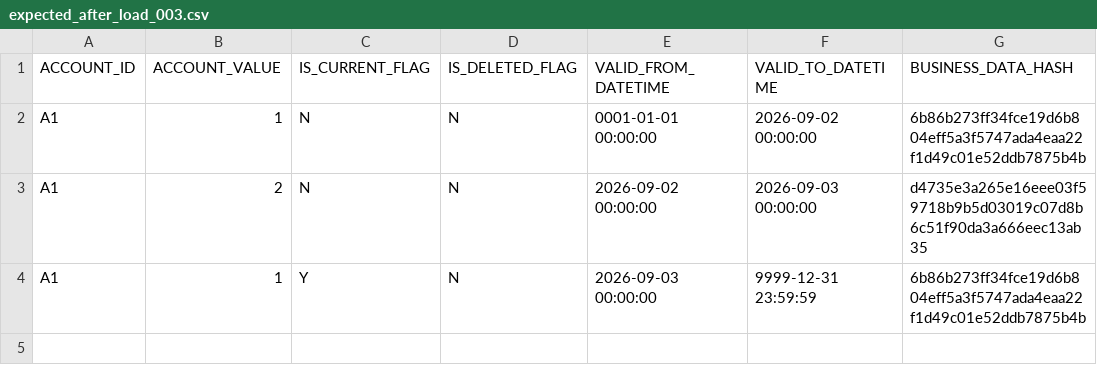
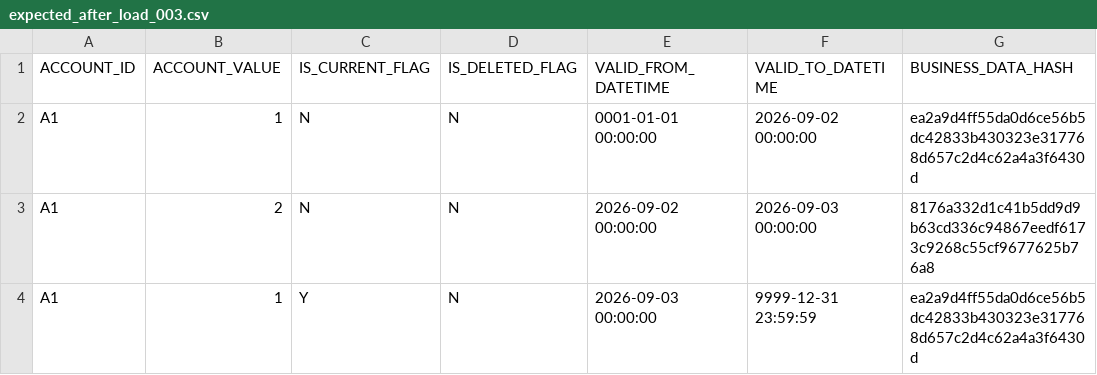
Before and after one commit to lertpinyopap/datahub-type-materialisation-specification, a CSV file: integration_tests/scd2_hash_skip_current_duplicate/data/expected_after_load_003.csv, drawn as a sheet.

```diff
--- a/integration_tests/scd2_hash_skip_current_duplicate/data/expected_after_load_003.csv
+++ b/integration_tests/scd2_hash_skip_current_duplicate/data/expected_after_load_003.csv
@@ -1,4 +1,4 @@
 ACCOUNT_ID,ACCOUNT_VALUE,IS_CURRENT_FLAG,IS_DELETED_FLAG,VALID_FROM_DATETIME,VALID_TO_DATETIME,BUSINESS_DATA_HASH
-A1,1,N,N,0001-01-01 00:00:00,2026-09-02 00:00:00,6b86b273ff34fce19d6b804eff5a3f5747ada4eaa22f1d49c01e52ddb7875b4b
-A1,2,N,N,2026-09-02 00:00:00,2026-09-03 00:00:00,d4735e3a265e16eee03f59718b9b5d03019c07d8b6c51f90da3a666eec13ab35
-A1,1,Y,N,2026-09-03 00:00:00,9999-12-31 23:59:59,6b86b273ff34fce19d6b804eff5a3f5747ada4eaa22f1d49c01e52ddb7875b4b
+A1,1,N,N,0001-01-01 00:00:00,2026-09-02 00:00:00,ea2a9d4ff55da0d6ce56b5dc42833b430323e317768d657c2d4c62a4a3f6430d
+A1,2,N,N,2026-09-02 00:00:00,2026-09-03 00:00:00,8176a332d1c41b5dd9d9b63cd336c94867eedf6173c9268c55cf9677625b76a8
+A1,1,Y,N,2026-09-03 00:00:00,9999-12-31 23:59:59,ea2a9d4ff55da0d6ce56b5dc42833b430323e317768d657c2d4c62a4a3f6430d
```
Also changed, not shown: integration_tests/scd2_hash_skip_current_duplicate/data/expected_after_load_001.csv, integration_tests/scd2_hash_skip_current_duplicate/data/expected_after_load_002.csv, 42 other files.
